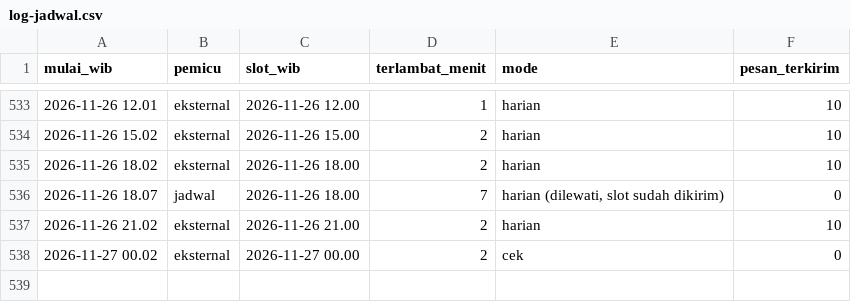
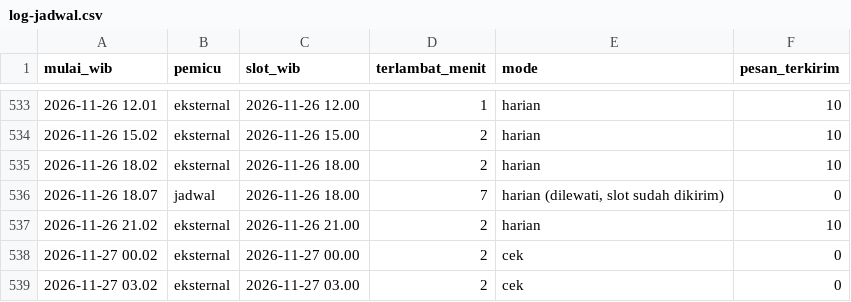
Before and after one commit to alihabiebie/JagaUdaraBot, a CSV file: jaga-udara-bot/state/log-jadwal.csv, drawn as a sheet; only a part is shown, gaps mark what is left out.

```diff
--- a/jaga-udara-bot/state/log-jadwal.csv
+++ b/jaga-udara-bot/state/log-jadwal.csv
@@ -538 +538,2 @@ mulai_wib,pemicu,slot_wib,terlambat_menit,mode,pesan_terkirim
 2026-11-27 00.02,eksternal,2026-11-27 00.00,2,cek,0
+2026-11-27 03.02,eksternal,2026-11-27 03.00,2,cek,0
```
Also changed, not shown: 16 other files.
